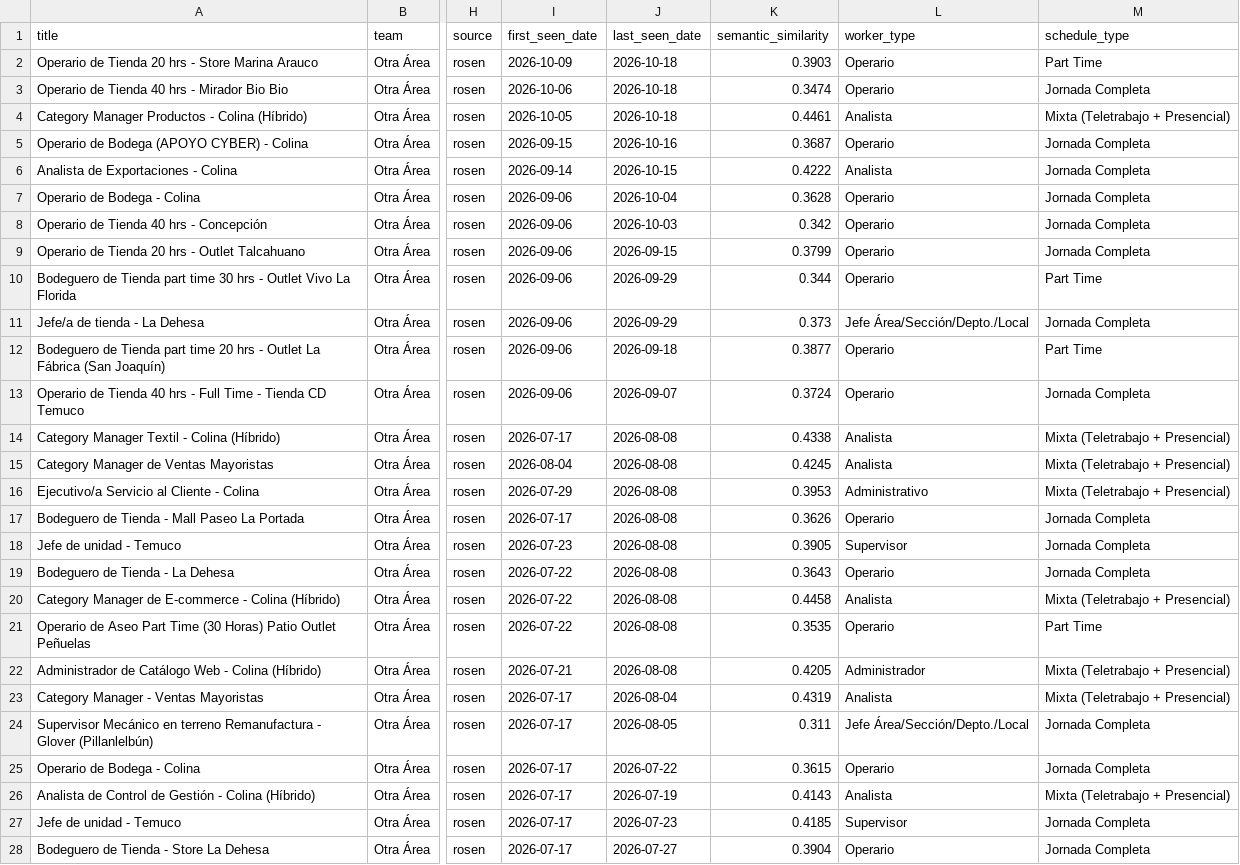
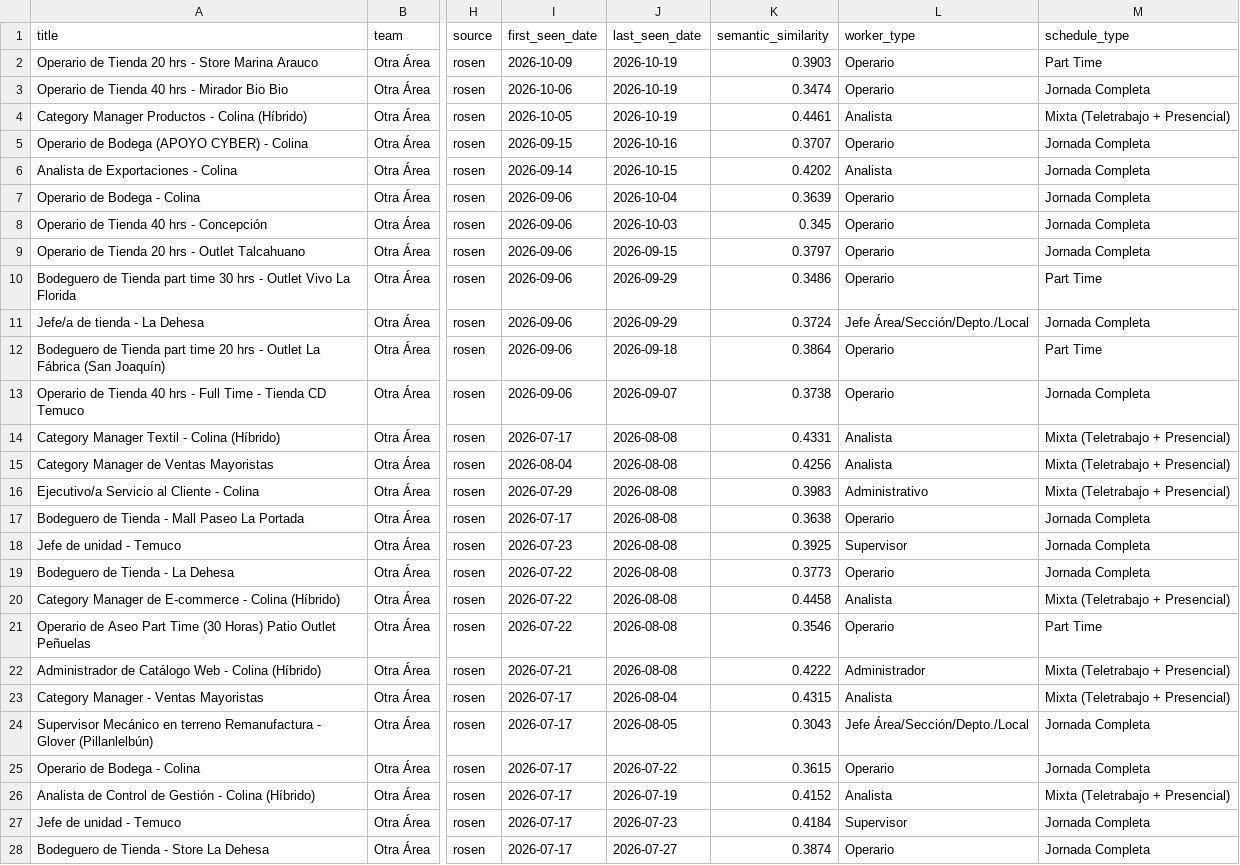
Before and after one commit to BarbaraPFloresRios/JobTrackerChile, a CSV file: data/raw/rosen_jobs.csv, drawn as a sheet; only a part is shown, gaps mark what is left out; the diff covers the shown part only; the diff names each change by its address in the sheet, - before the commit and + after, or states it on an @@ line.

```diff
--- a/data/raw/rosen_jobs.csv
+++ b/data/raw/rosen_jobs.csv
-J2:J4 (last_seen_date): 2026-10-18
+J2:J4 (last_seen_date): 2026-10-19
-K5 (semantic_similarity): 0.3687
+K5 (semantic_similarity): 0.3707
-K6 (semantic_similarity): 0.4222
+K6 (semantic_similarity): 0.4202
-K7 (semantic_similarity): 0.3628
+K7 (semantic_similarity): 0.3639
-K8 (semantic_similarity): 0.342
+K8 (semantic_similarity): 0.345
-K9 (semantic_similarity): 0.3799
+K9 (semantic_similarity): 0.3797
-K10 (semantic_similarity): 0.344
+K10 (semantic_similarity): 0.3486
-K11 (semantic_similarity): 0.373
+K11 (semantic_similarity): 0.3724
-K12 (semantic_similarity): 0.3877
+K12 (semantic_similarity): 0.3864
-K13 (semantic_similarity): 0.3724
+K13 (semantic_similarity): 0.3738
-K14 (semantic_similarity): 0.4338
+K14 (semantic_similarity): 0.4331
-K15 (semantic_similarity): 0.4245
+K15 (semantic_similarity): 0.4256
-K16 (semantic_similarity): 0.3953
+K16 (semantic_similarity): 0.3983
-K17 (semantic_similarity): 0.3626
+K17 (semantic_similarity): 0.3638
-K18 (semantic_similarity): 0.3905
+K18 (semantic_similarity): 0.3925
-K19 (semantic_similarity): 0.3643
+K19 (semantic_similarity): 0.3773
-K21 (semantic_similarity): 0.3535
+K21 (semantic_similarity): 0.3546
-K22 (semantic_similarity): 0.4205
+K22 (semantic_similarity): 0.4222
-K23 (semantic_similarity): 0.4319
+K23 (semantic_similarity): 0.4315
-K24 (semantic_similarity): 0.311
+K24 (semantic_similarity): 0.3043
-K26 (semantic_similarity): 0.4143
+K26 (semantic_similarity): 0.4152
-K27 (semantic_similarity): 0.4185
+K27 (semantic_similarity): 0.4184
-K28 (semantic_similarity): 0.3904
+K28 (semantic_similarity): 0.3874
```
Also changed, not shown: 5 edited cells elsewhere in this file, data/raw/amazon_jobs.csv, data/raw/ccu_jobs.csv, 19 other files.
